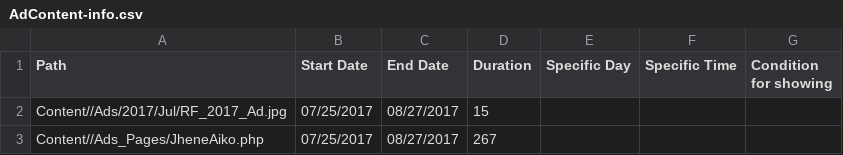
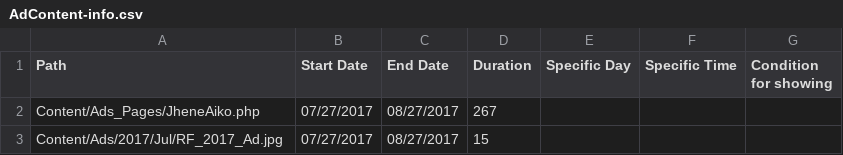
Before and after one commit to JustZack/WebAdvertising, a CSV file: CMS/Players/Groups/RamFest/AdContent-info.csv, drawn as a sheet.

```diff
--- a/CMS/Players/Groups/RamFest/AdContent-info.csv
+++ b/CMS/Players/Groups/RamFest/AdContent-info.csv
@@ -1,3 +1,3 @@
 Path,Start Date,End Date,Duration,Specific Day,Specific Time,Condition for showing
-Content//Ads/2017/Jul/RF_2017_Ad.jpg,07/25/2017,08/27/2017,15,,,
-Content//Ads_Pages/JheneAiko.php,07/25/2017,08/27/2017,267,,,
+Content/Ads_Pages/JheneAiko.php,07/27/2017,08/27/2017,267,,,
+Content/Ads/2017/Jul/RF_2017_Ad.jpg,07/27/2017,08/27/2017,15,,,
```
Also changed, not shown: CMS/Players/Groups/Ads/AdContent-info.csv, CMS/Players/Groups/CampusInfo/AdContent-info.csv, 9 other files.
